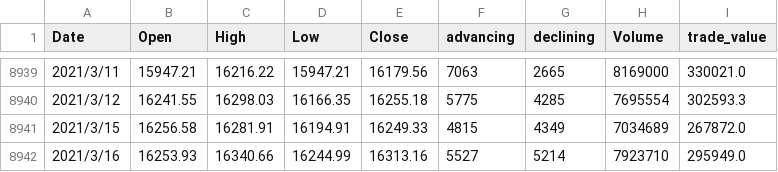
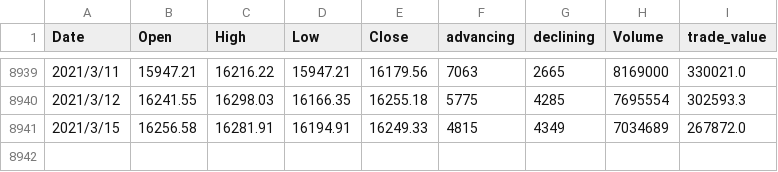
Before and after one commit to iamernie8199/A-Deep-RL-Framework-for-futures-Trading, a CSV file: data/clean/#001.csv, drawn as a sheet; only a part is shown, gaps mark what is left out.

Commit message:
Update #001.csv

```diff
--- a/data/clean/#001.csv
+++ b/data/clean/#001.csv
@@ -8941,2 +8941 @@ Date,Open,High,Low,Close,advancing,declining,Volume,trade_value
 2021/3/15,16256.58,16281.91,16194.91,16249.33,4815,4349,7034689,267872.0
-2021/3/16,16253.93,16340.66,16244.99,16313.16,5527,5214,7923710,295949.0
```
